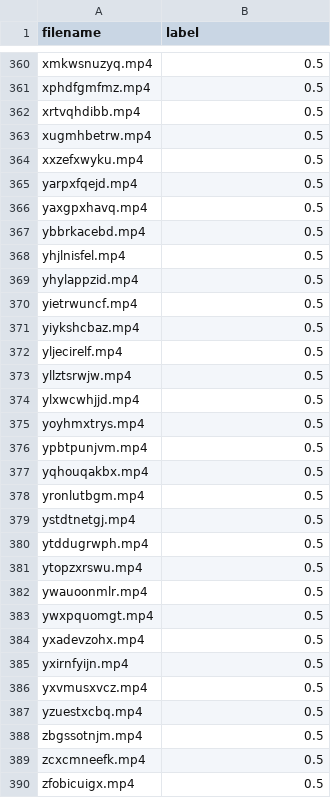
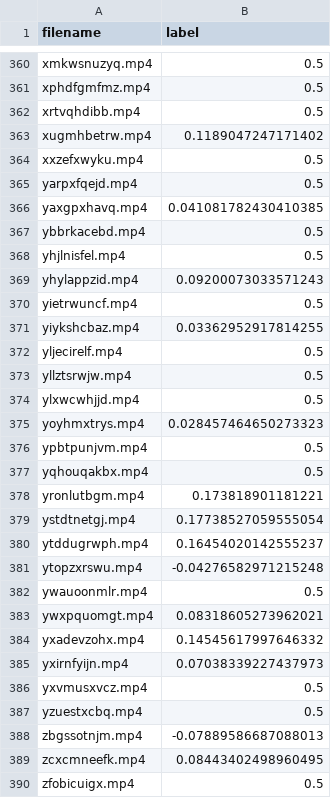
Before and after one commit to rachitss/DFDC_baseline, a CSV file: result.csv, drawn as a sheet; only a part is shown, gaps mark what is left out; the diff covers the shown part only.

```diff
--- a/result.csv
+++ b/result.csv
@@ -362,11 +362,11 @@ xphdfgmfmz.mp4,0.5
 xrtvqhdibb.mp4,0.5
-xugmhbetrw.mp4,0.5
+xugmhbetrw.mp4,0.1189047247171402
 xxzefxwyku.mp4,0.5
 yarpxfqejd.mp4,0.5
-yaxgpxhavq.mp4,0.5
+yaxgpxhavq.mp4,0.041081782430410385
 ybbrkacebd.mp4,0.5
 yhjlnisfel.mp4,0.5
-yhylappzid.mp4,0.5
+yhylappzid.mp4,0.09200073033571243
 yietrwuncf.mp4,0.5
-yiykshcbaz.mp4,0.5
+yiykshcbaz.mp4,0.03362952917814255
 yljecirelf.mp4,0.5
@@ -374,17 +374,17 @@ yllztsrwjw.mp4,0.5
 ylxwcwhjjd.mp4,0.5
-yoyhmxtrys.mp4,0.5
+yoyhmxtrys.mp4,0.028457464650273323
 ypbtpunjvm.mp4,0.5
 yqhouqakbx.mp4,0.5
-yronlutbgm.mp4,0.5
-ystdtnetgj.mp4,0.5
-ytddugrwph.mp4,0.5
-ytopzxrswu.mp4,0.5
+yronlutbgm.mp4,0.173818901181221
+ystdtnetgj.mp4,0.17738527059555054
+ytddugrwph.mp4,0.16454020142555237
+ytopzxrswu.mp4,-0.04276582971215248
 ywauoonmlr.mp4,0.5
-ywxpquomgt.mp4,0.5
-yxadevzohx.mp4,0.5
-yxirnfyijn.mp4,0.5
+ywxpquomgt.mp4,0.08318605273962021
+yxadevzohx.mp4,0.14545617997646332
+yxirnfyijn.mp4,0.07038339227437973
 yxvmusxvcz.mp4,0.5
 yzuestxcbq.mp4,0.5
-zbgssotnjm.mp4,0.5
-zcxcmneefk.mp4,0.5
+zbgssotnjm.mp4,-0.07889586687088013
+zcxcmneefk.mp4,0.08443402498960495
 zfobicuigx.mp4,0.5
```
Also changed, not shown: 113 edited cells elsewhere in this file, 1 other file.
